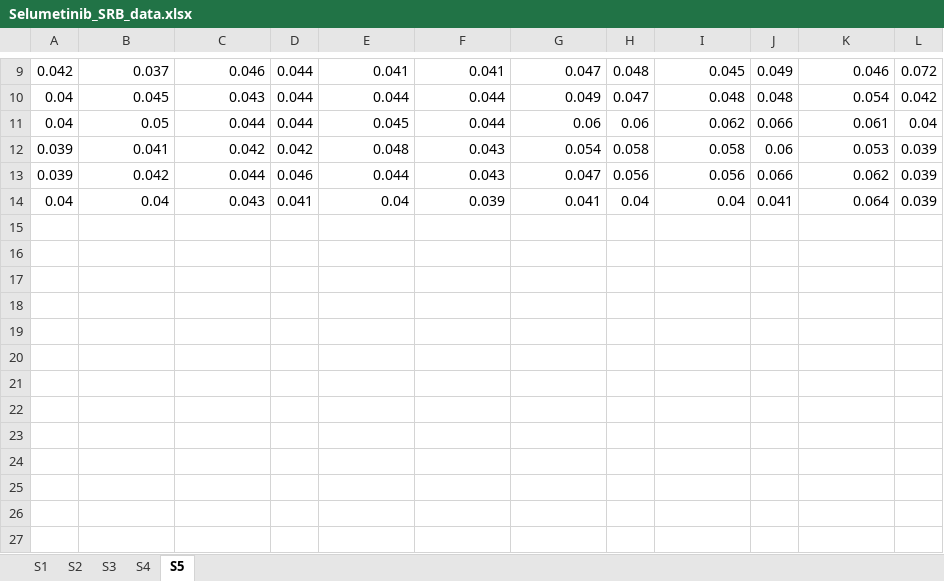
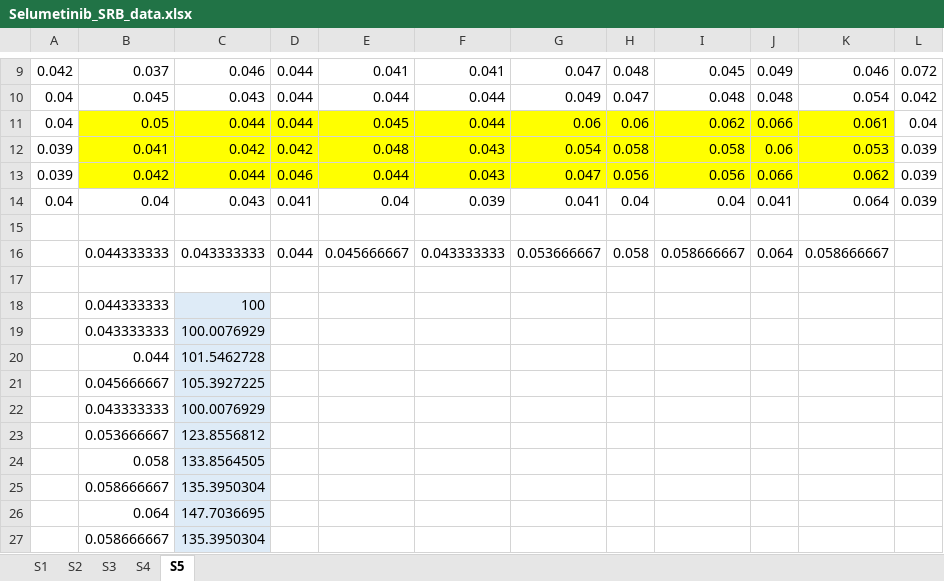
Before and after one commit to prdass/PD_Lab_book, an Excel workbook: Raw_SRB_data/Selumetinib_only/Selumetinib_SRB_data.xlsx, sheet S5, drawn as a sheet; only a part is shown, gaps mark what is left out; values as stored, in another font and other column widths than the file's, no borders; the diff names each change by its address in the sheet, - before the commit and + after, or states it on an @@ line.

```diff
--- a/Raw_SRB_data/Selumetinib_only/Selumetinib_SRB_data.xlsx (sheet S5)
+++ b/Raw_SRB_data/Selumetinib_only/Selumetinib_SRB_data.xlsx (sheet S5)
-B11:K13 fill: none
+B11:K13 fill: #FFFF00
+row 15: (empty)
+row 16:  | 0.044333333 | 0.043333333 | 0.044 | 0.045666667 | 0.043333333 | 0.053666667 | 0.058 | 0.058666667 | 0.064 | 0.058666667
+row 17: (empty)
+row 18:  | 0.044333333 | 100
+row 19:  | 0.043333333 | 100.0076929
+row 20:  | 0.044 | 101.5462728
+row 21:  | 0.045666667 | 105.3927225
+row 22:  | 0.043333333 | 100.0076929
+row 23:  | 0.053666667 | 123.8556812
+row 24:  | 0.058 | 133.8564505
+row 25:  | 0.058666667 | 135.3950304
+row 26:  | 0.064 | 147.7036695
+row 27:  | 0.058666667 | 135.3950304
```
Also changed, not shown: sheet S4, Raw_SRB_data/Crizotinib_only/Crizotinib_SRB_data.xlsx, 4 other files.
